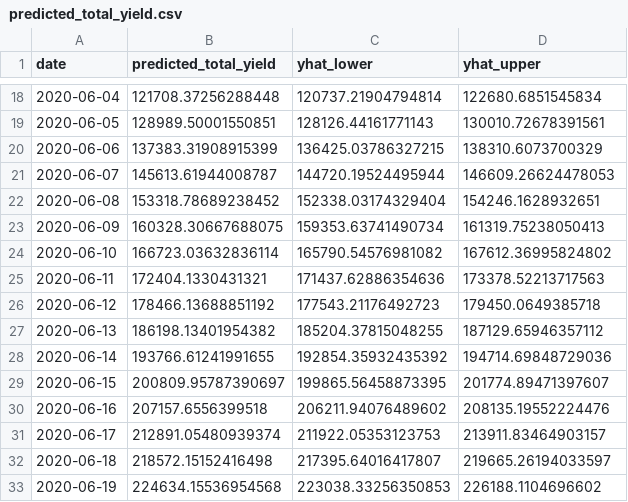
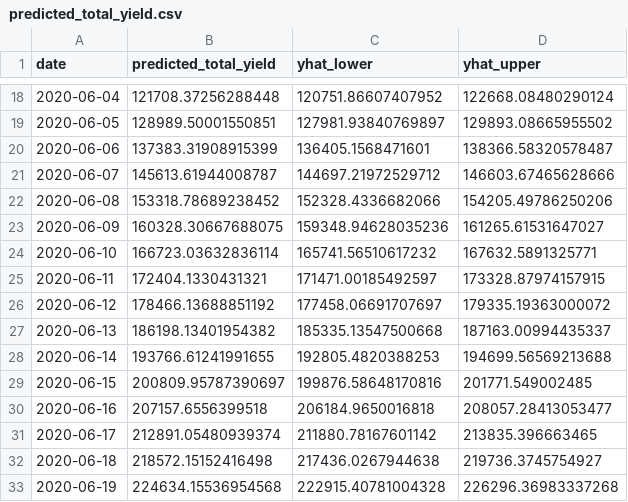
Before and after one commit to languiano805/solar_panel_analysis, a CSV file: notebooks/output_plant1pg/predicted_total_yield.csv, drawn as a sheet; only a part is shown, gaps mark what is left out; the diff covers the shown part only.

```diff
--- a/notebooks/output_plant1pg/predicted_total_yield.csv
+++ b/notebooks/output_plant1pg/predicted_total_yield.csv
@@ -18,16 +18,16 @@ date,predicted_total_yield,yhat_lower,yhat_upper
-2020-06-04,121708.37256288448,120737.21904794814,122680.6851545834
-2020-06-05,128989.50001550851,128126.44161771143,130010.72678391561
-2020-06-06,137383.31908915399,136425.03786327215,138310.6073700329
-2020-06-07,145613.61944008787,144720.19524495944,146609.26624478053
-2020-06-08,153318.78689238452,152338.03174329404,154246.1628932651
-2020-06-09,160328.30667688075,159353.63741490734,161319.75238050413
-2020-06-10,166723.03632836114,165790.54576981082,167612.36995824802
-2020-06-11,172404.1330431321,171437.62886354636,173378.52213717563
-2020-06-12,178466.13688851192,177543.21176492723,179450.0649385718
-2020-06-13,186198.13401954382,185204.37815048255,187129.65946357112
-2020-06-14,193766.61241991655,192854.35932435392,194714.69848729036
-2020-06-15,200809.95787390697,199865.56458873395,201774.89471397607
-2020-06-16,207157.6556399518,206211.94076489602,208135.19552224476
-2020-06-17,212891.05480939374,211922.05353123753,213911.83464903157
-2020-06-18,218572.15152416498,217395.64016417807,219665.26194033597
-2020-06-19,224634.15536954568,223038.33256350853,226188.1104696602
+2020-06-04,121708.37256288448,120751.86607407952,122668.08480290124
+2020-06-05,128989.50001550851,127981.93840769897,129893.08665955502
+2020-06-06,137383.31908915399,136405.1568471601,138366.58320578487
+2020-06-07,145613.61944008787,144697.21972529712,146603.67465628666
+2020-06-08,153318.78689238452,152328.4336682066,154205.49786250206
+2020-06-09,160328.30667688075,159348.94628035236,161265.61531647027
+2020-06-10,166723.03632836114,165741.56510617232,167632.5891325771
+2020-06-11,172404.1330431321,171471.00185492597,173328.87974157915
+2020-06-12,178466.13688851192,177458.06691707697,179335.19363000072
+2020-06-13,186198.13401954382,185335.13547500668,187163.00994435337
+2020-06-14,193766.61241991655,192805.4820388253,194699.56569213688
+2020-06-15,200809.95787390697,199876.58648170816,201771.549002485
+2020-06-16,207157.6556399518,206184.9650016818,208057.28413053477
+2020-06-17,212891.05480939374,211880.78167601142,213835.396663465
+2020-06-18,218572.15152416498,217436.0267944638,219736.3745754927
+2020-06-19,224634.15536954568,222915.40781004328,226296.36983337268
```
Also changed, not shown: 54 edited cells elsewhere in this file, 7 other files.
